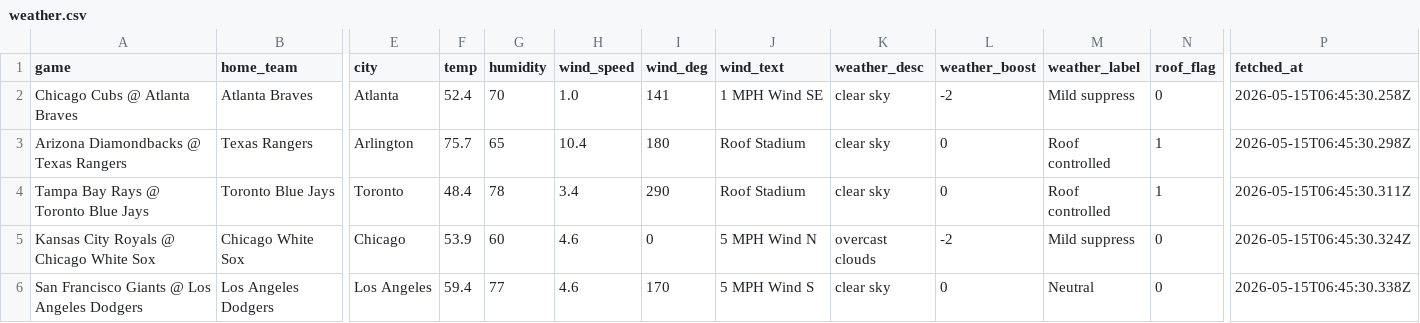
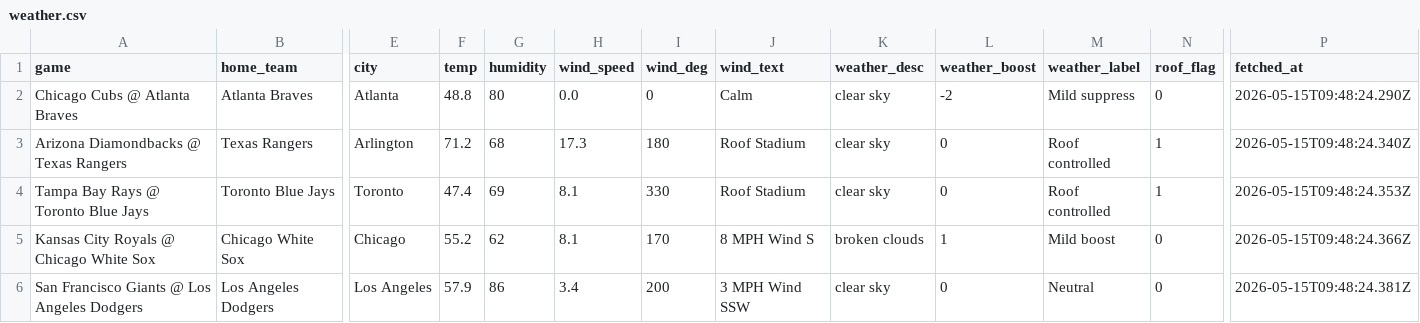
Before and after one commit to sboddy21/thesliplab, a CSV file: data/weather.csv, drawn as a sheet; only a part is shown, gaps mark what is left out; the diff names each change by its address in the sheet, - before the commit and + after, or states it on an @@ line.

```diff
--- a/data/weather.csv
+++ b/data/weather.csv
-F2 (temp): 52.4
+F2 (temp): 48.8
-G2 (humidity): 70
+G2 (humidity): 80
-H2 (wind_speed): 1.0
+H2 (wind_speed): 0.0
-I2 (wind_deg): 141
+I2 (wind_deg): 0
-J2 (wind_text): 1 MPH Wind SE
+J2 (wind_text): Calm
-P2 (fetched_at): 2026-05-15T06:45:30.258Z
+P2 (fetched_at): 2026-05-15T09:48:24.290Z
-F3 (temp): 75.7
+F3 (temp): 71.2
-G3 (humidity): 65
+G3 (humidity): 68
-H3 (wind_speed): 10.4
+H3 (wind_speed): 17.3
-P3 (fetched_at): 2026-05-15T06:45:30.298Z
+P3 (fetched_at): 2026-05-15T09:48:24.340Z
-F4 (temp): 48.4
+F4 (temp): 47.4
-G4 (humidity): 78
+G4 (humidity): 69
-H4 (wind_speed): 3.4
+H4 (wind_speed): 8.1
-I4 (wind_deg): 290
+I4 (wind_deg): 330
-P4 (fetched_at): 2026-05-15T06:45:30.311Z
+P4 (fetched_at): 2026-05-15T09:48:24.353Z
-F5 (temp): 53.9
+F5 (temp): 55.2
-G5 (humidity): 60
+G5 (humidity): 62
-H5 (wind_speed): 4.6
+H5 (wind_speed): 8.1
-I5 (wind_deg): 0
+I5 (wind_deg): 170
-J5 (wind_text): 5 MPH Wind N
+J5 (wind_text): 8 MPH Wind S
-K5 (weather_desc): overcast clouds
+K5 (weather_desc): broken clouds
-L5 (weather_boost): -2
+L5 (weather_boost): 1
-M5 (weather_label): Mild suppress
+M5 (weather_label): Mild boost
-P5 (fetched_at): 2026-05-15T06:45:30.324Z
+P5 (fetched_at): 2026-05-15T09:48:24.366Z
-F6 (temp): 59.4
+F6 (temp): 57.9
-G6 (humidity): 77
+G6 (humidity): 86
-H6 (wind_speed): 4.6
+H6 (wind_speed): 3.4
-I6 (wind_deg): 170
+I6 (wind_deg): 200
-J6 (wind_text): 5 MPH Wind S
+J6 (wind_text): 3 MPH Wind SSW
-P6 (fetched_at): 2026-05-15T06:45:30.338Z
+P6 (fetched_at): 2026-05-15T09:48:24.381Z
```
Also changed, not shown: data/consensus_engine.csv, data/matchup_intelligence.csv, 42 other files.
